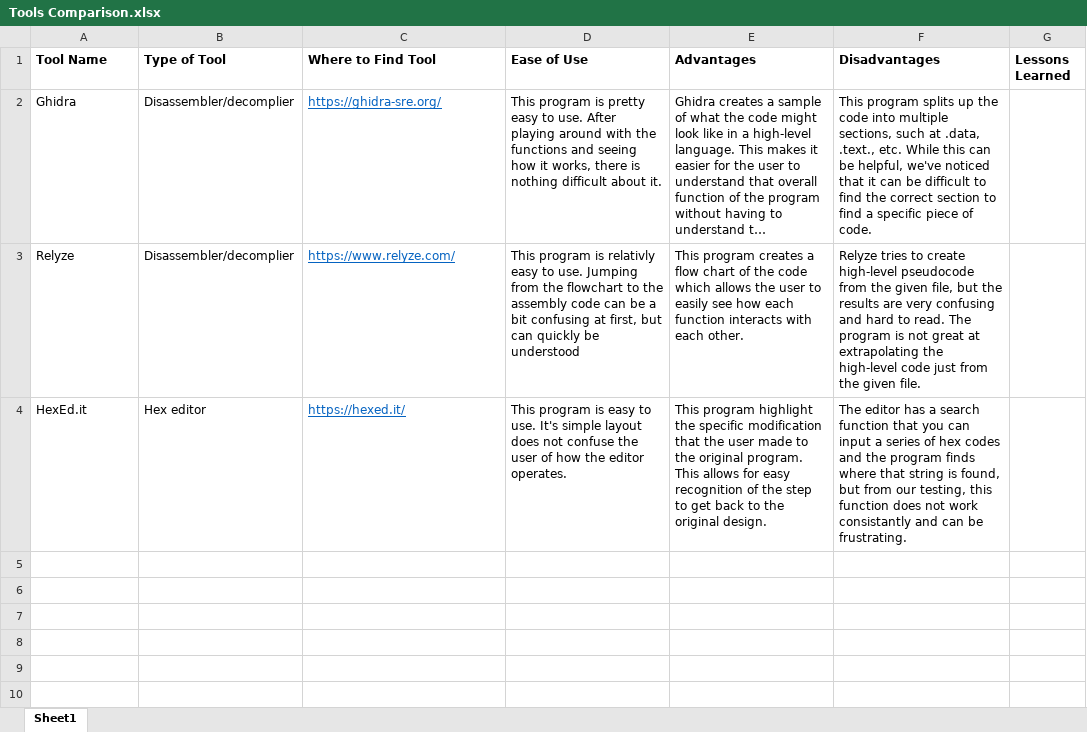
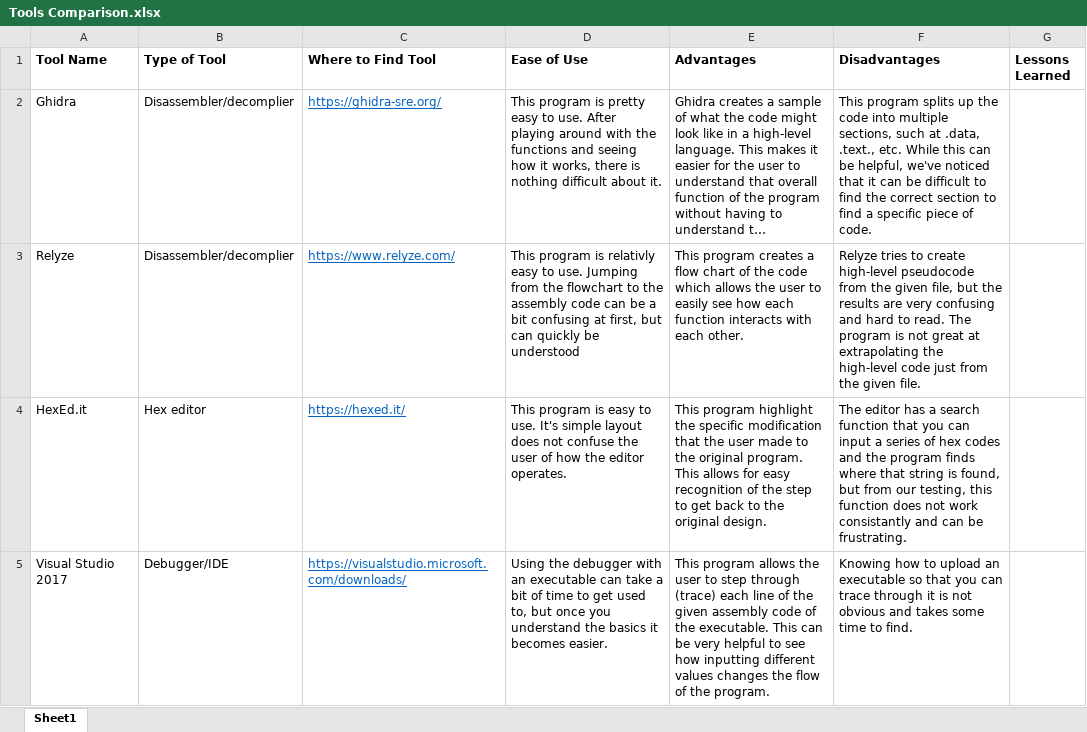
Before and after one commit to SheldonS23/CSI-2334-Group-Project, an Excel workbook: Tools Comparison.xlsx, sheet Sheet1, drawn as a sheet; long unchanged cells end in …; values as stored, in another font and other column widths than the file's, no borders; the diff names each change by its address in the sheet, - before the commit and + after, or states it on an @@ line.

Commit message:
Added Visual Studio to Tool Comparison

```diff
--- a/Tools Comparison.xlsx (sheet Sheet1)
+++ b/Tools Comparison.xlsx (sheet Sheet1)
+row 5: Visual Studio 2017 | Debugger/IDE | https://visualstudio.microsoft.com/downloads/ | Using the debugger with an executable can take a bit of time to get used to, but once you understand the basics it becomes easier. | This program allows the user to step through (trace) each line of the given assembly code of the executable. This can be very helpful to see how inputting different values changes the flow of the program. | Knowing how to upload an executable so that you can trace through it is not obvious and takes some time to find.
```
